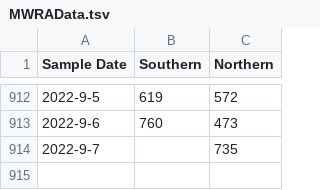
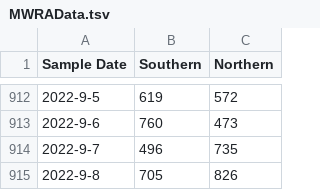
Before and after one commit to KieferO/mwra_scrape, a TSV file: MWRAData.tsv, drawn as a sheet; only a part is shown, gaps mark what is left out.

```diff
--- a/MWRAData.tsv
+++ b/MWRAData.tsv
@@ -913,2 +913,3 @@ Sample Date	Southern	Northern
 2022-9-6	760	473
-2022-9-7		735
+2022-9-7	496	735
+2022-9-8	705	826
```
Also changed, not shown: 7day-avg.tsv.
